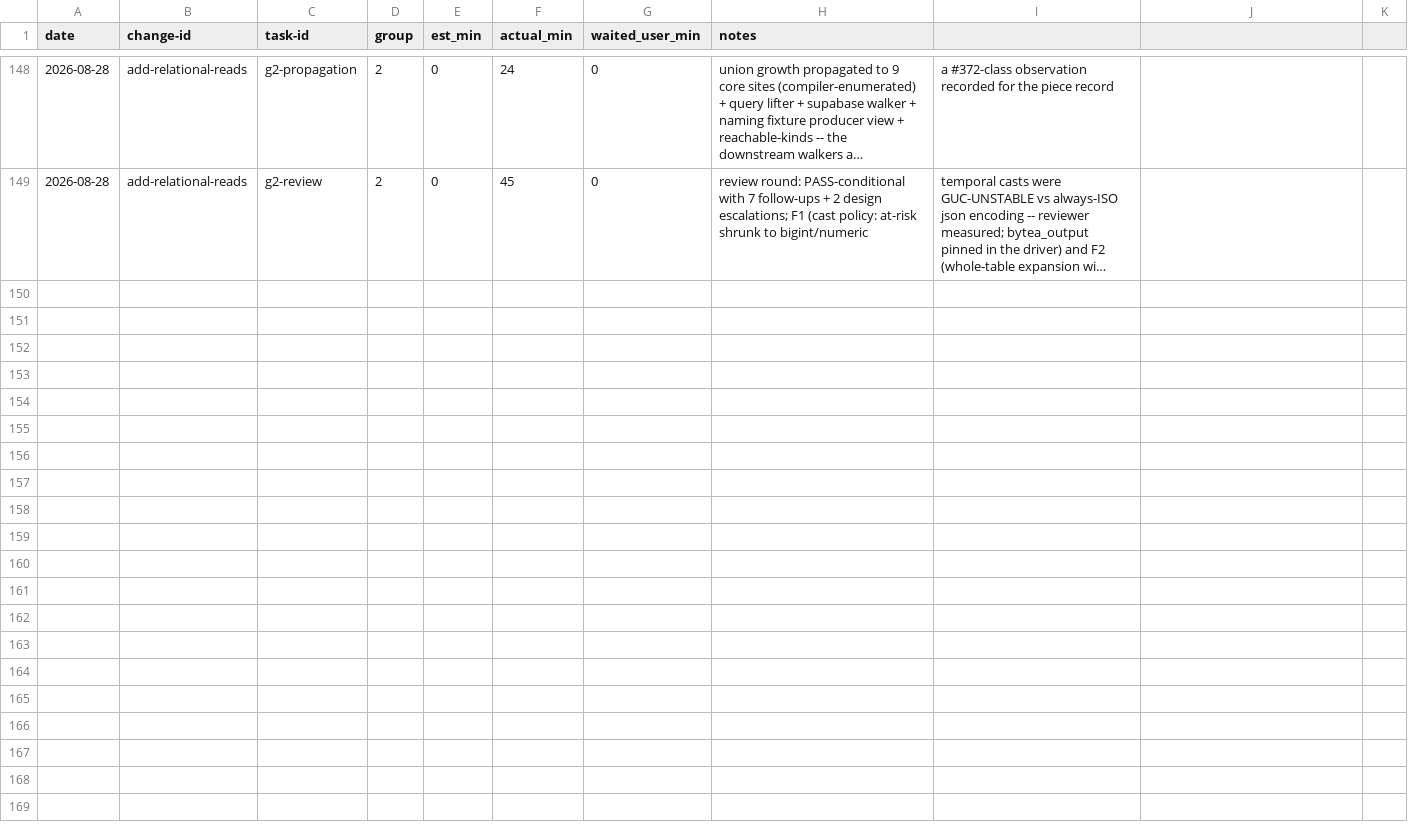
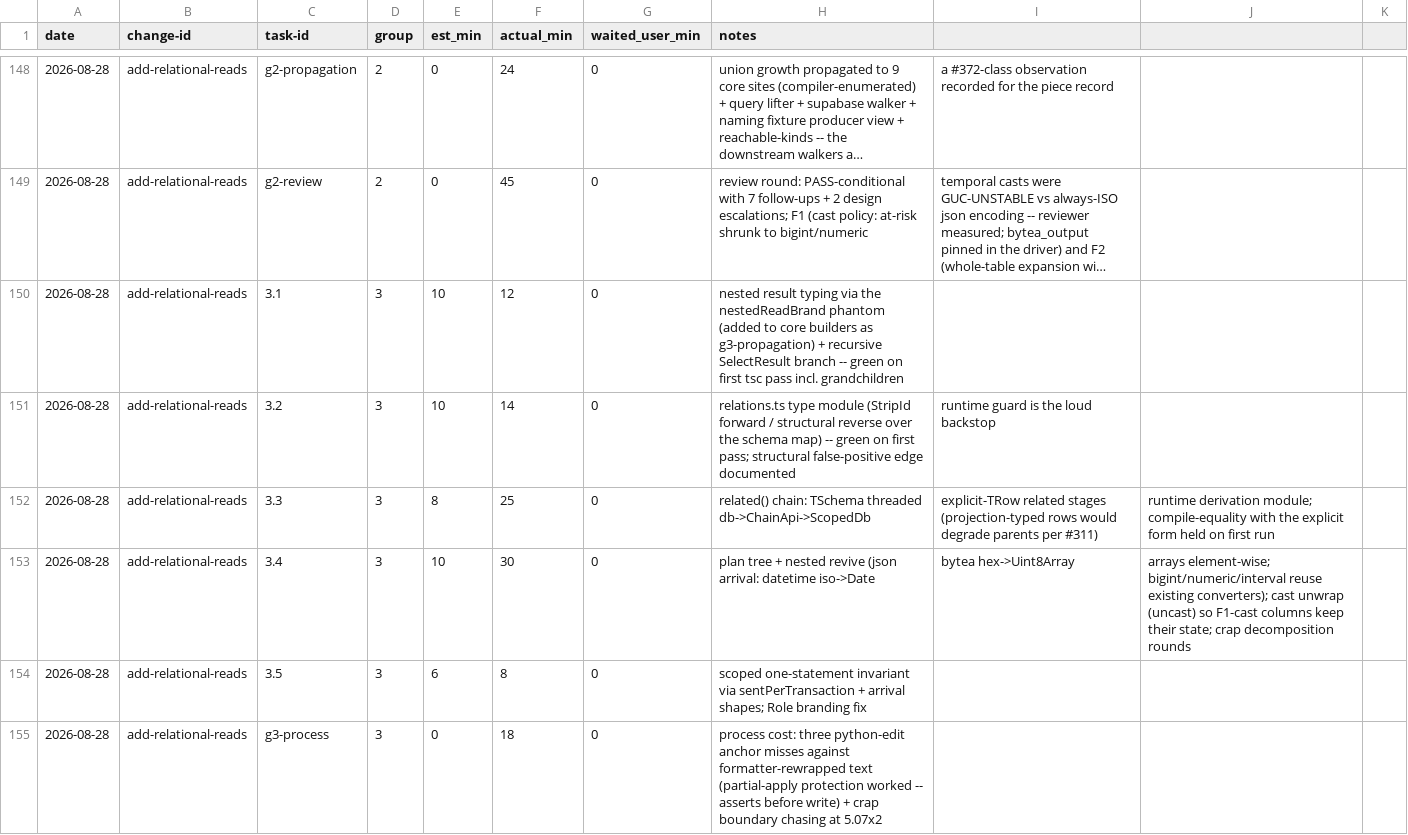
Before and after one commit to quickstart-now/hejbro, a CSV file: openspec/task-times.csv, drawn as a sheet; only a part is shown, gaps mark what is left out; long unchanged cells end in …; the diff names each change by its address in the sheet, - before the commit and + after, or states it on an @@ line.

```diff
--- a/openspec/task-times.csv
+++ b/openspec/task-times.csv
+row 150: 2026-08-28 | add-relational-reads | 3.1 | 3 | 10 | 12 | 0 | nested result typing via the nestedReadBrand phantom (added to core builders as g3-propagation) + recursive SelectResult branch -- green on first tsc pass incl. grandchildren
+row 151: 2026-08-28 | add-relational-reads | 3.2 | 3 | 10 | 14 | 0 | relations.ts type module (StripId forward / structural reverse over the schema map) -- green on first pass; structural false-positive edge documented | runtime guard is the loud backstop
+row 152: 2026-08-28 | add-relational-reads | 3.3 | 3 | 8 | 25 | 0 | related() chain: TSchema threaded db->ChainApi->ScopedDb | explicit-TRow related stages (projection-typed rows would degrade parents per #311) | runtime derivation module; compile-equality with the explicit form held on first run
+row 153: 2026-08-28 | add-relational-reads | 3.4 | 3 | 10 | 30 | 0 | plan tree + nested revive (json arrival: datetime iso->Date | bytea hex->Uint8Array | arrays element-wise; bigint/numeric/interval reuse existing converters); cast unwrap (uncast) so F1-cast columns keep their state; crap decomposition rounds
+row 154: 2026-08-28 | add-relational-reads | 3.5 | 3 | 6 | 8 | 0 | scoped one-statement invariant via sentPerTransaction + arrival shapes; Role branding fix
+row 155: 2026-08-28 | add-relational-reads | g3-process | 3 | 0 | 18 | 0 | process cost: three python-edit anchor misses against formatter-rewrapped text (partial-apply protection worked -- asserts before write) + crap boundary chasing at 5.07x2
```
Also changed, not shown: 7 other files.
